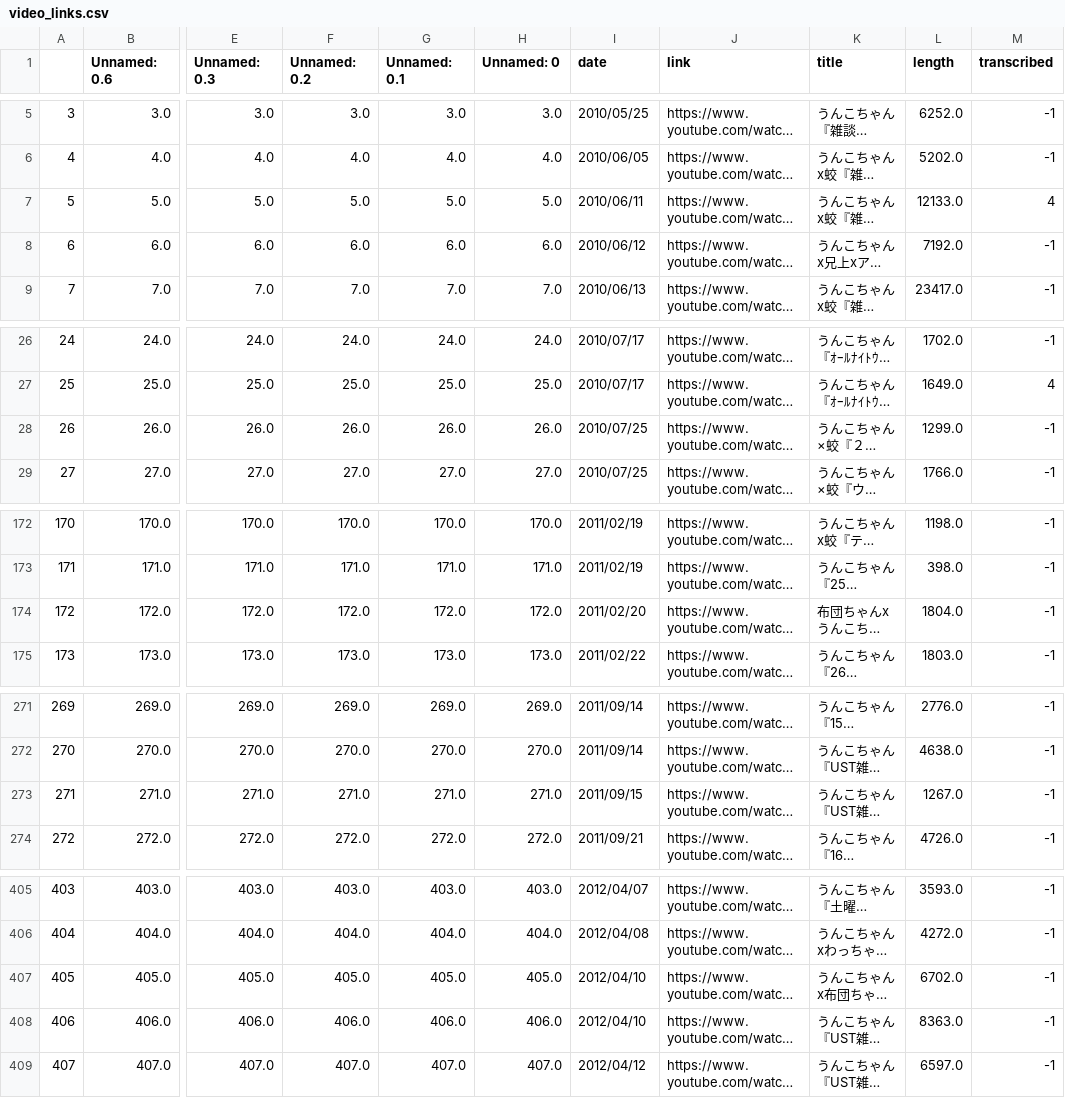
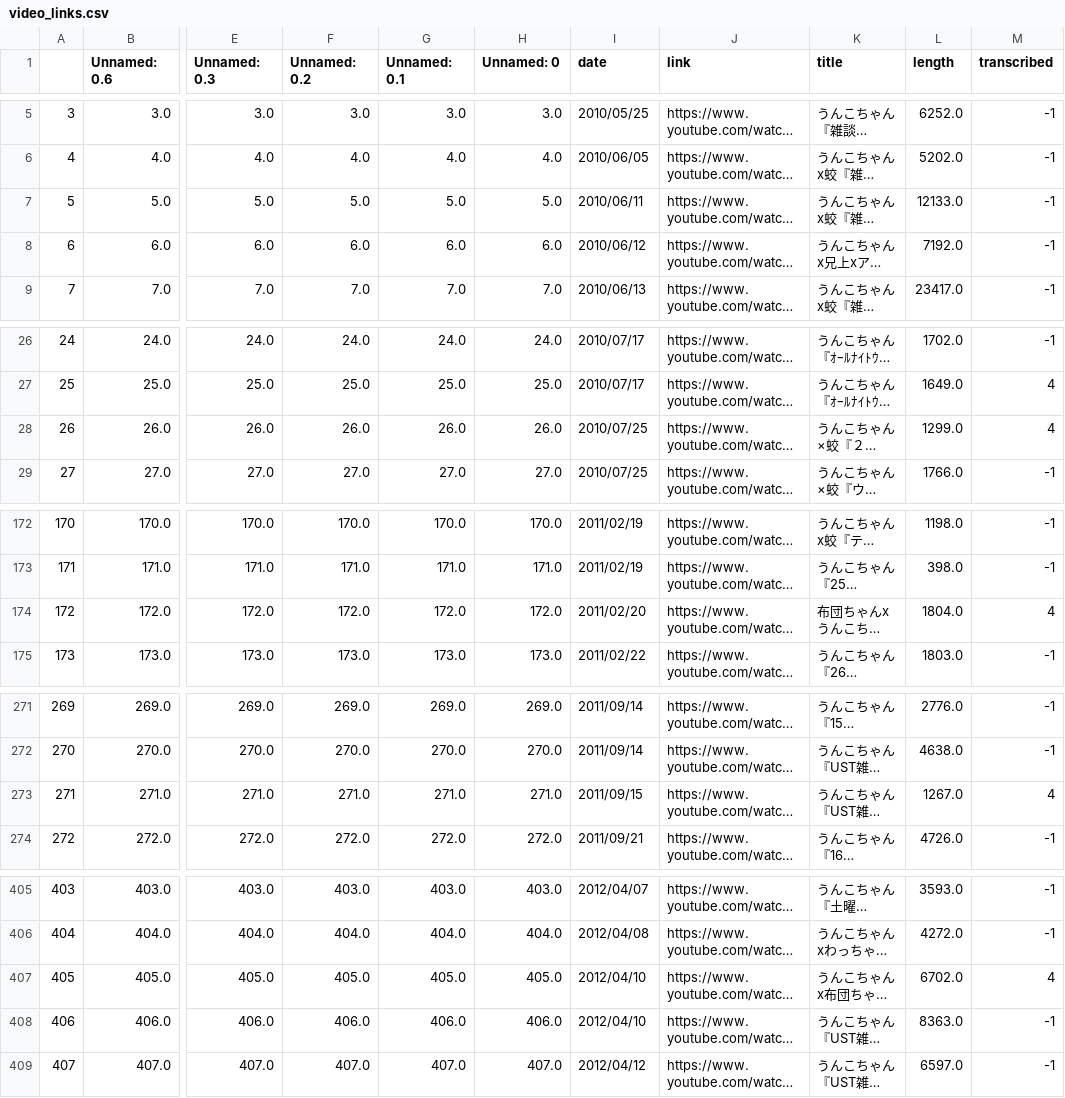
Before and after one commit to konbraphat51/kato_db, a CSV file: Data/video_links.csv, drawn as a sheet; only a part is shown, gaps mark what is left out; long unchanged cells end in …; the diff covers the shown part only; the diff names each change by its address in the sheet, - before the commit and + after, or states it on an @@ line.

```diff
--- a/Data/video_links.csv
+++ b/Data/video_links.csv
-M7 (transcribed): 4
+M7 (transcribed): -1
-M28 (transcribed): -1
+M28 (transcribed): 4
-M174 (transcribed): -1
+M174 (transcribed): 4
-M273 (transcribed): -1
+M273 (transcribed): 4
-M407 (transcribed): -1
+M407 (transcribed): 4
```
Also changed, not shown: 20 edited cells elsewhere in this file, 18 other files.
